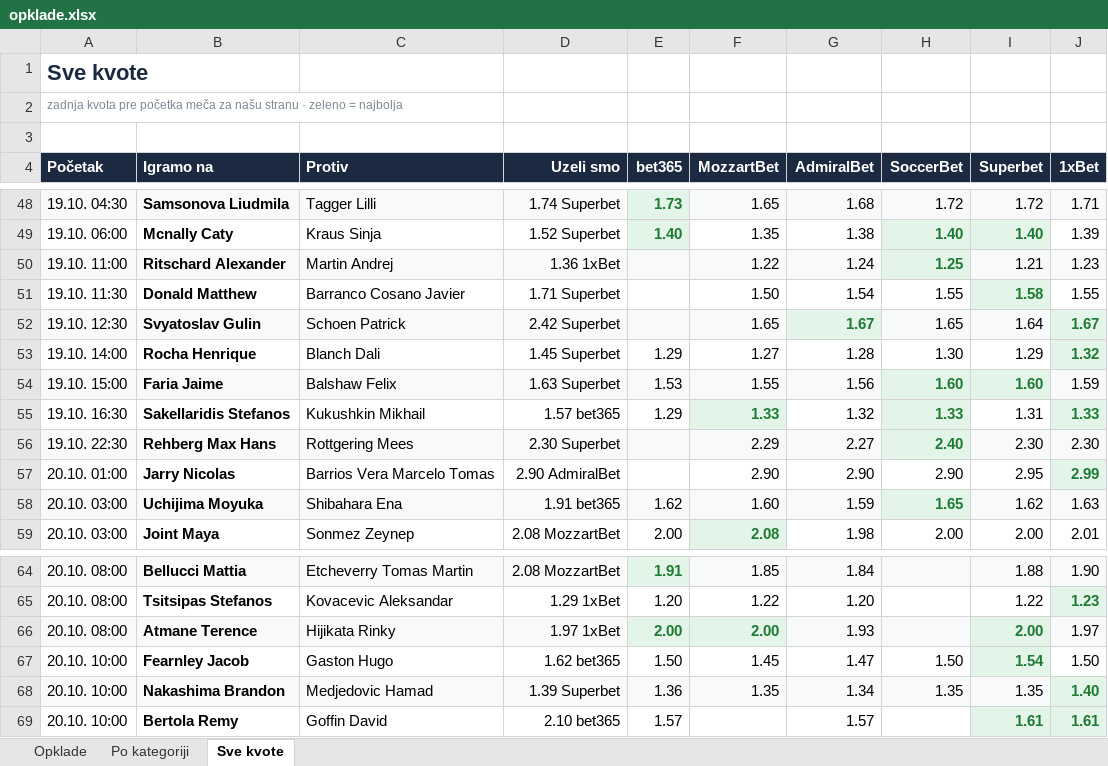
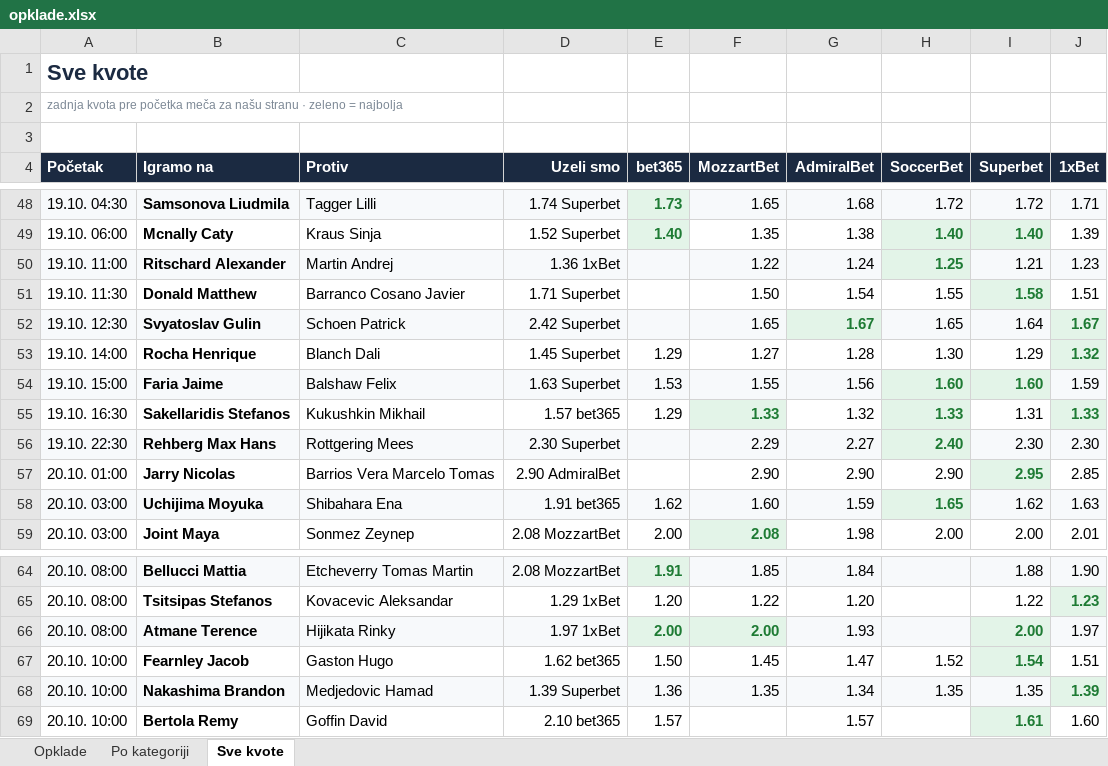
Before and after one commit to andreja69420/pantasocial, an Excel workbook: research/tennis-ml/paper/opklade.xlsx, sheet Sve kvote, drawn as a sheet; only a part is shown, gaps mark what is left out; values as stored, in another font and other column widths than the file's, no borders; the diff names each change by its address in the sheet, - before the commit and + after, or states it on an @@ line.

```diff
--- a/research/tennis-ml/paper/opklade.xlsx (sheet Sve kvote)
+++ b/research/tennis-ml/paper/opklade.xlsx (sheet Sve kvote)
-J51 (1xBet): 1.55
+J51 (1xBet): 1.51
@@ I57 fill: none → #E3F4E8, bold: off → on, text colour: black → #1E7B34 @@
-J57 (1xBet): 2.99
+J57 (1xBet): 2.85
@@ J57 fill: #E3F4E8 → none, bold: on → off, text colour: #1E7B34 → black @@
-H67 (SoccerBet): 1.50
+H67 (SoccerBet): 1.52
-J67 (1xBet): 1.50
+J67 (1xBet): 1.51
-J68 (1xBet): 1.40
+J68 (1xBet): 1.39
-J69 (1xBet): 1.61
+J69 (1xBet): 1.60
@@ J69 fill: #E3F4E8 → none, bold: on → off, text colour: #1E7B34 → black @@
```
Also changed, not shown: sheet Opklade, 2 other files.
